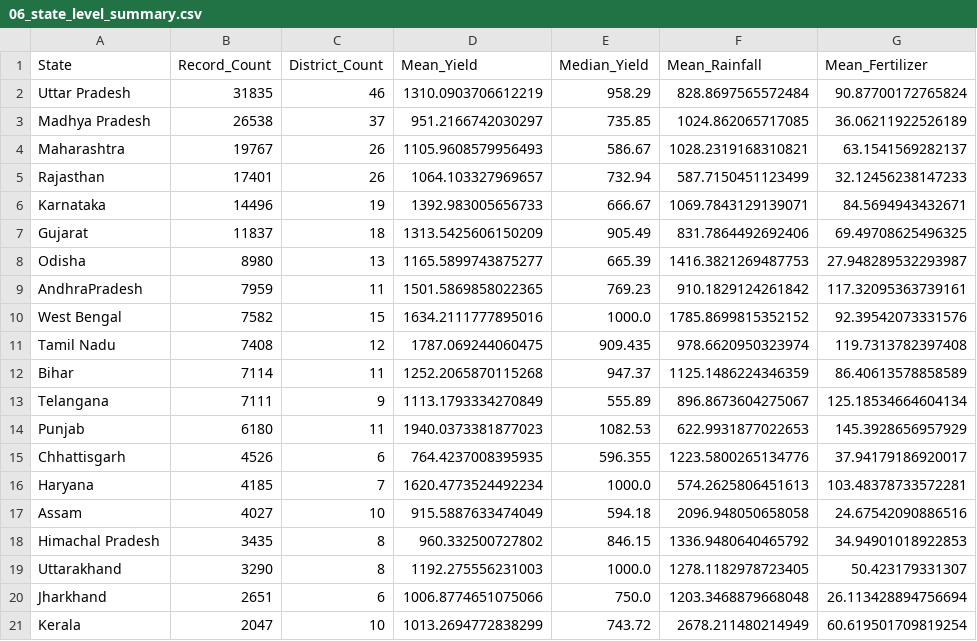
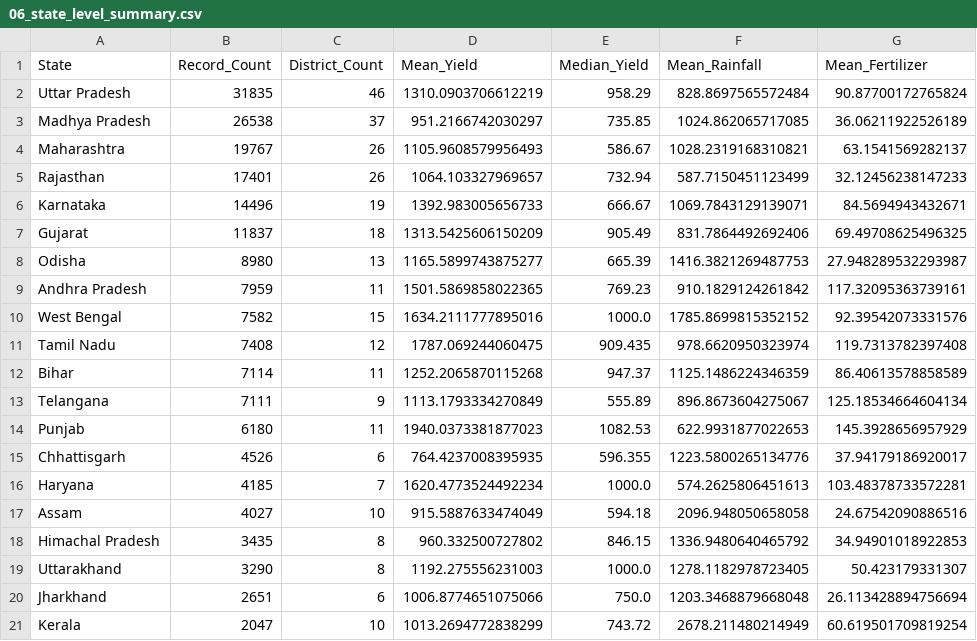
Before and after one commit to aryan-puranik/crop_yield_prediction, a CSV file: reports/tables/eda/06_state_level_summary.csv, drawn as a sheet.

```diff
--- a/reports/tables/eda/06_state_level_summary.csv
+++ b/reports/tables/eda/06_state_level_summary.csv
@@ -8,3 +8,3 @@ Gujarat,11837,18,1313.5425606150209,905.49,831.7864492692406,69.49708625496325
 Odisha,8980,13,1165.5899743875277,665.39,1416.3821269487753,27.948289532293987
-AndhraPradesh,7959,11,1501.5869858022365,769.23,910.1829124261842,117.32095363739161
+Andhra Pradesh,7959,11,1501.5869858022365,769.23,910.1829124261842,117.32095363739161
 West Bengal,7582,15,1634.2111777895016,1000.0,1785.8699815352152,92.39542073331576
```
Also changed, not shown: reports/tables/eda/02_target_summary_statistics.csv, reports/tables/eda/10_pesticide_annual_values.csv, 32 other files.
